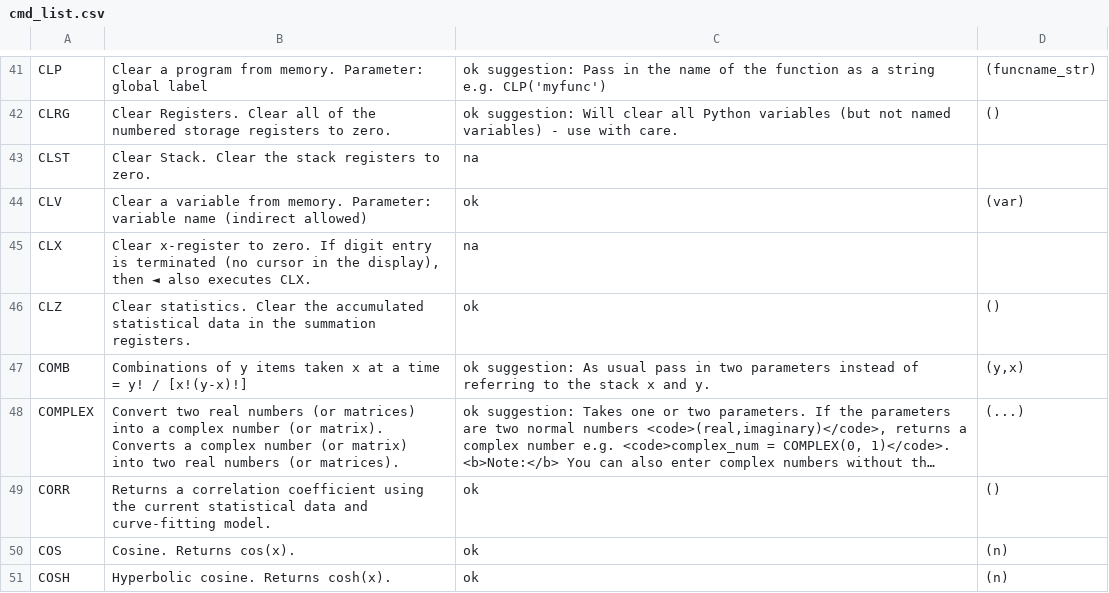
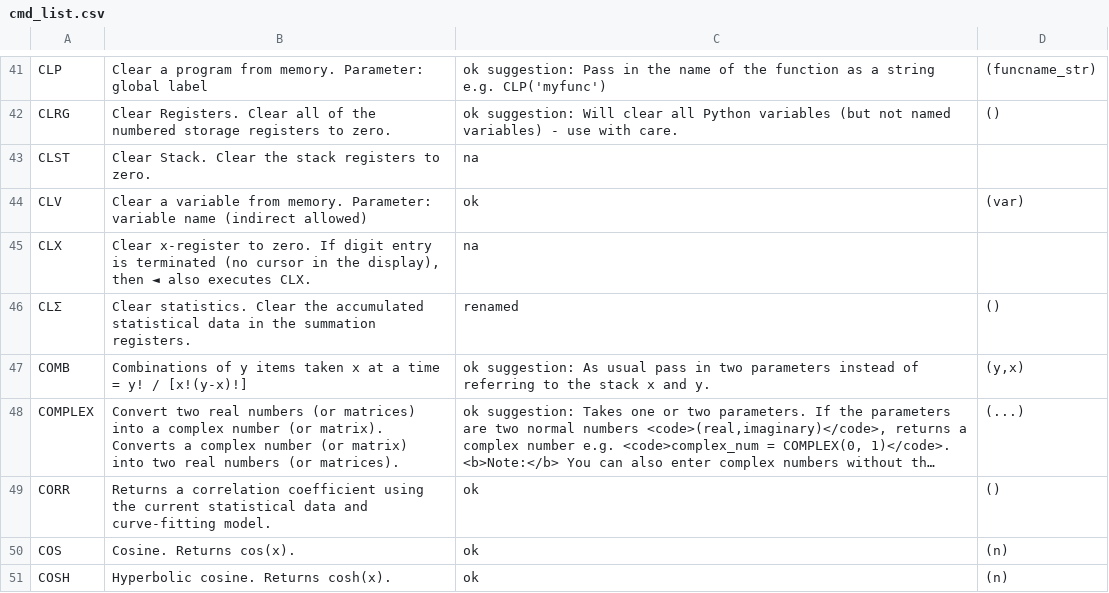
Before and after one commit to abulka/pyrpn, a CSV file: cmd_list.csv, drawn as a sheet; only a part is shown, gaps mark what is left out; long unchanged cells end in ….

```diff
--- a/cmd_list.csv
+++ b/cmd_list.csv
@@ -45,3 +45,3 @@ CLV,Clear a variable from memory. Parameter: variable name (indirect allowed),ok
 CLX,"Clear x-register to zero. If digit entry is terminated (no cursor in the display), then  ◄  also executes CLX.",na,
-CLZ,Clear statistics. Clear the accumulated statistical data in the summation registers.,ok,()
+CLΣ,Clear statistics. Clear the accumulated statistical data in the summation registers.,renamed,()
 COMB,Combinations of y items taken x at a time = y! / [x!(y-x)!],ok suggestion: As usual pass in two parameters instead of referring to the stack x and y.,"(y,x)"
```
Also changed, not shown: 4 other files.
